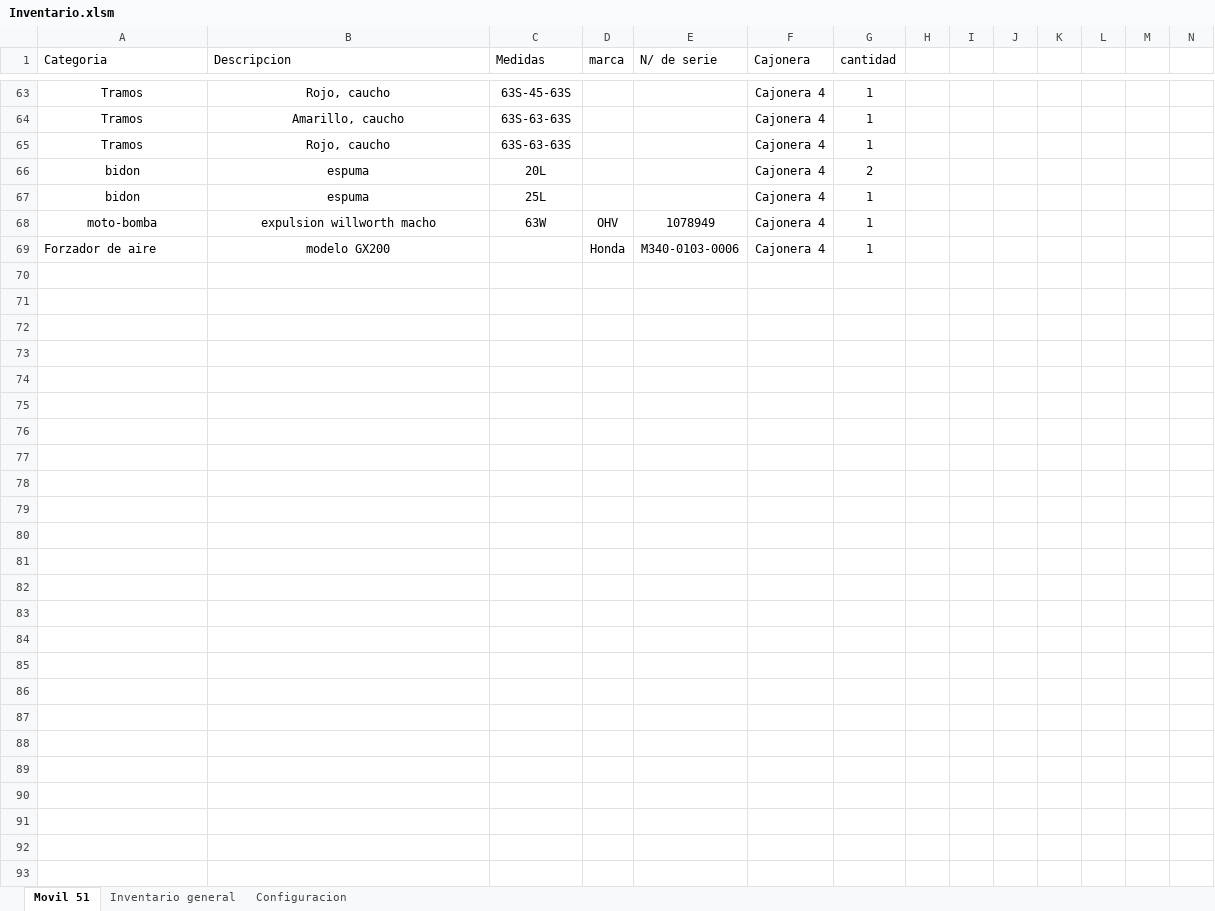
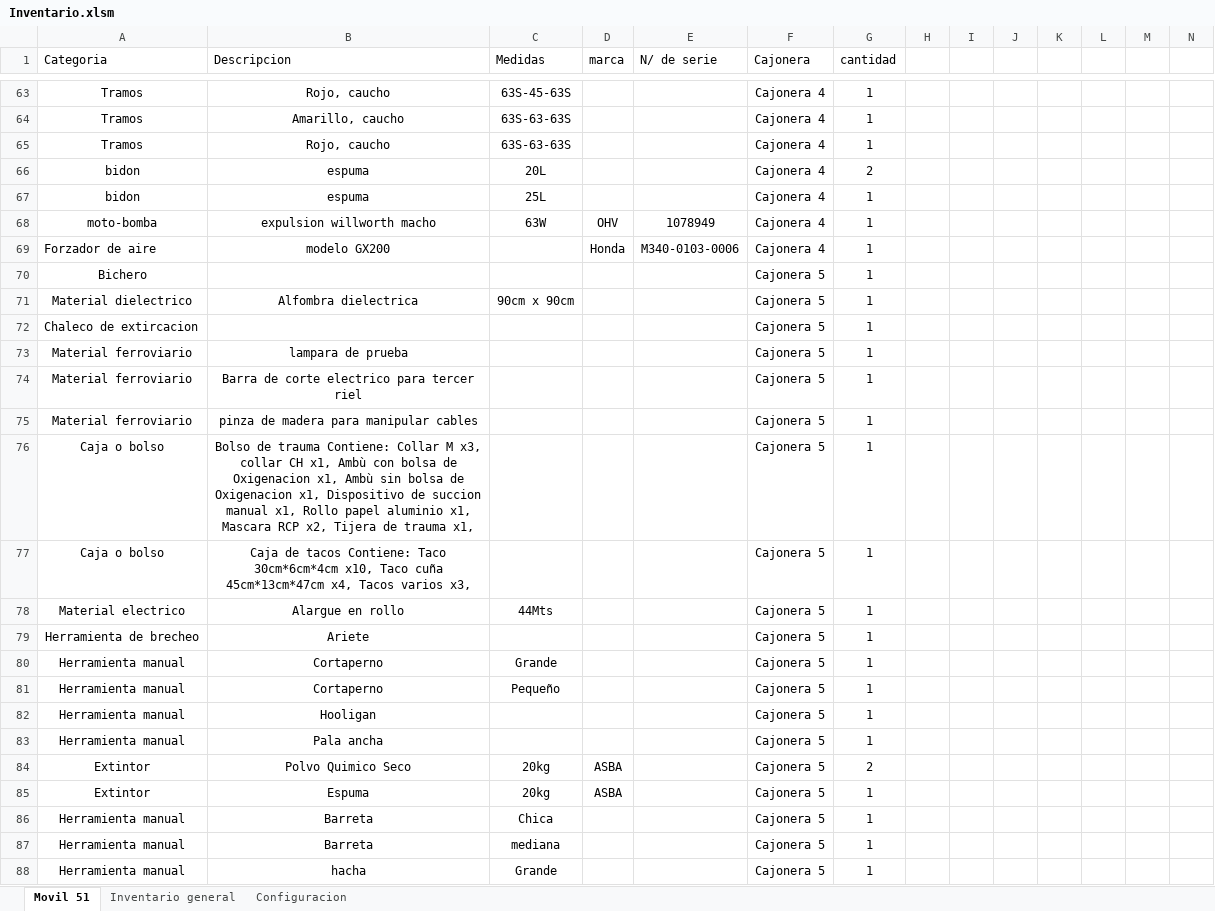
Before and after one commit to martov1/inventarioBros, an Excel workbook: Inventario.xlsm, sheet Movil 51, drawn as a sheet; only a part is shown, gaps mark what is left out; values as stored, in another font and other column widths than the file's, no borders; table styles not drawn; rows hold the shown columns only; the diff covers the shown part only; the diff names each change by its address in the sheet, - before the commit and + after, or states it on an @@ line.

Commit message:
Se carga cajonera 5 M/51

```diff
--- a/Inventario.xlsm (sheet Movil 51)
+++ b/Inventario.xlsm (sheet Movil 51)
+row 70: Bichero |  |  |  |  | Cajonera 5 | 1
+row 71: Material dielectrico | Alfombra dielectrica | 90cm x 90cm |  |  | Cajonera 5 | 1
+row 72: Chaleco de extircacion |  |  |  |  | Cajonera 5 | 1
+row 73: Material ferroviario | lampara de prueba |  |  |  | Cajonera 5 | 1
+row 74: Material ferroviario | Barra de corte electrico para tercer riel |  |  |  | Cajonera 5 | 1
+row 75: Material ferroviario | pinza de madera para manipular cables |  |  |  | Cajonera 5 | 1
+row 76: Caja o bolso | Bolso de trauma Contiene: Collar M x3, collar CH x1, Ambù con bolsa de Oxigenacion x1, Ambù sin bolsa de Oxigenacion x1, Dispositivo de succion manual x1, Rollo papel aluminio x1, Mascara RCP x2, Tijera de trauma x1, |  |  |  | Cajonera 5 | 1
+row 77: Caja o bolso | Caja de tacos Contiene: Taco 30cm*6cm*4cm x10, Taco cuña 45cm*13cm*47cm x4, Tacos varios x3, |  |  |  | Cajonera 5 | 1
+row 78: Material electrico | Alargue en rollo | 44Mts |  |  | Cajonera 5 | 1
+row 79: Herramienta de brecheo | Ariete |  |  |  | Cajonera 5 | 1
+row 80: Herramienta manual | Cortaperno | Grande |  |  | Cajonera 5 | 1
+row 81: Herramienta manual | Cortaperno | Pequeño |  |  | Cajonera 5 | 1
+row 82: Herramienta manual | Hooligan |  |  |  | Cajonera 5 | 1
+row 83: Herramienta manual | Pala ancha |  |  |  | Cajonera 5 | 1
+row 84: Extintor | Polvo Quimico Seco | 20kg | ASBA |  | Cajonera 5 | 2
+row 85: Extintor | Espuma | 20kg | ASBA |  | Cajonera 5 | 1
+row 86: Herramienta manual | Barreta | Chica |  |  | Cajonera 5 | 1
+row 87: Herramienta manual | Barreta | mediana |  |  | Cajonera 5 | 1
+row 88: Herramienta manual | hacha | Grande |  |  | Cajonera 5 | 1
```
Also changed, not shown: 16 added rows and 35 edited cells elsewhere in this sheet, sheet Configuracion, formulas that keep their value.
